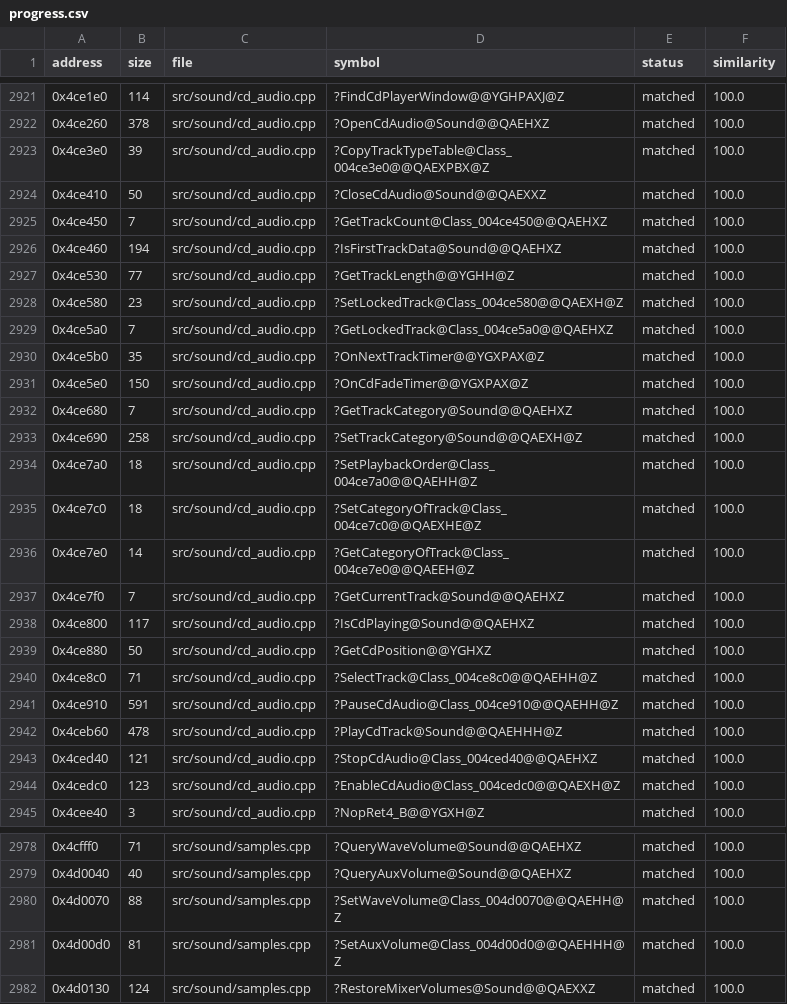
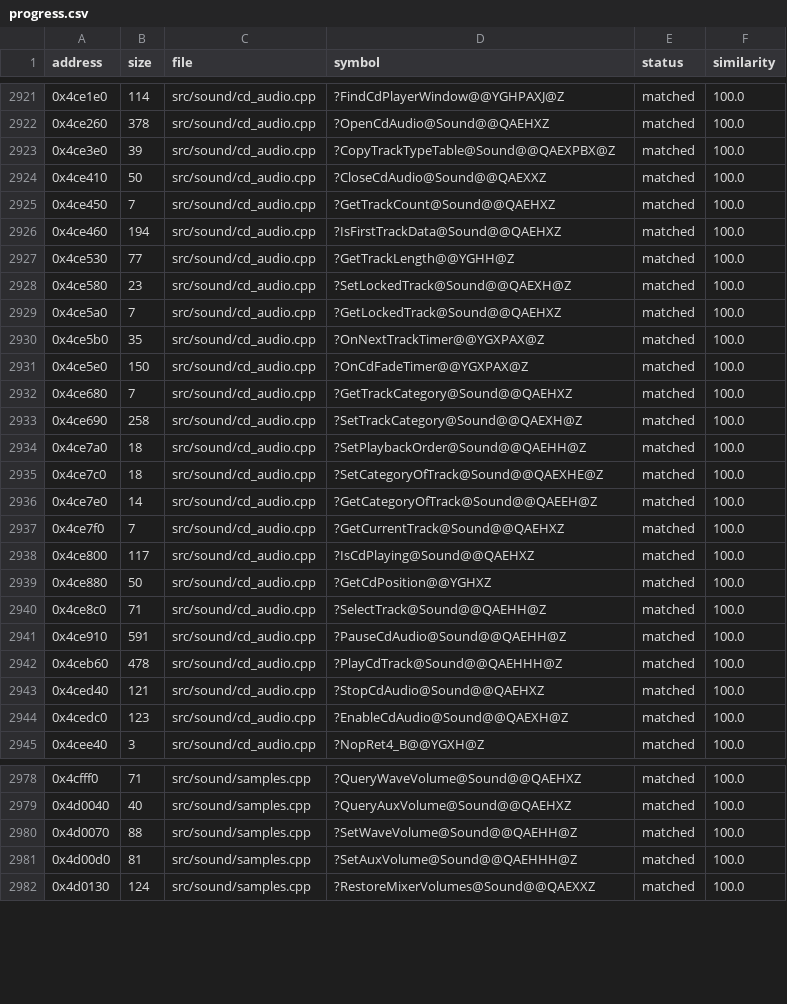
Before and after one commit to HectorBailey/byte-tactics, a CSV file: data/progress.csv, drawn as a sheet; only a part is shown, gaps mark what is left out; the diff covers the shown part only.

Commit message:
Refactor: Join the remaining Sound views

```diff
--- a/data/progress.csv
+++ b/data/progress.csv
@@ -2922,9 +2922,9 @@ address,size,file,symbol,status,similarity
 0x4ce260,378,src/sound/cd_audio.cpp,?OpenCdAudio@Sound@@QAEHXZ,matched,100.0
-0x4ce3e0,39,src/sound/cd_audio.cpp,?CopyTrackTypeTable@Class_004ce3e0@@QAEXPBX@Z,matched,100.0
+0x4ce3e0,39,src/sound/cd_audio.cpp,?CopyTrackTypeTable@Sound@@QAEXPBX@Z,matched,100.0
 0x4ce410,50,src/sound/cd_audio.cpp,?CloseCdAudio@Sound@@QAEXXZ,matched,100.0
-0x4ce450,7,src/sound/cd_audio.cpp,?GetTrackCount@Class_004ce450@@QAEHXZ,matched,100.0
+0x4ce450,7,src/sound/cd_audio.cpp,?GetTrackCount@Sound@@QAEHXZ,matched,100.0
 0x4ce460,194,src/sound/cd_audio.cpp,?IsFirstTrackData@Sound@@QAEHXZ,matched,100.0
 0x4ce530,77,src/sound/cd_audio.cpp,?GetTrackLength@@YGHH@Z,matched,100.0
-0x4ce580,23,src/sound/cd_audio.cpp,?SetLockedTrack@Class_004ce580@@QAEXH@Z,matched,100.0
-0x4ce5a0,7,src/sound/cd_audio.cpp,?GetLockedTrack@Class_004ce5a0@@QAEHXZ,matched,100.0
+0x4ce580,23,src/sound/cd_audio.cpp,?SetLockedTrack@Sound@@QAEXH@Z,matched,100.0
+0x4ce5a0,7,src/sound/cd_audio.cpp,?GetLockedTrack@Sound@@QAEHXZ,matched,100.0
 0x4ce5b0,35,src/sound/cd_audio.cpp,?OnNextTrackTimer@@YGXPAX@Z,matched,100.0
@@ -2933,5 +2933,5 @@ address,size,file,symbol,status,similarity
 0x4ce690,258,src/sound/cd_audio.cpp,?SetTrackCategory@Sound@@QAEXH@Z,matched,100.0
-0x4ce7a0,18,src/sound/cd_audio.cpp,?SetPlaybackOrder@Class_004ce7a0@@QAEHH@Z,matched,100.0
-0x4ce7c0,18,src/sound/cd_audio.cpp,?SetCategoryOfTrack@Class_004ce7c0@@QAEXHE@Z,matched,100.0
-0x4ce7e0,14,src/sound/cd_audio.cpp,?GetCategoryOfTrack@Class_004ce7e0@@QAEEH@Z,matched,100.0
+0x4ce7a0,18,src/sound/cd_audio.cpp,?SetPlaybackOrder@Sound@@QAEHH@Z,matched,100.0
+0x4ce7c0,18,src/sound/cd_audio.cpp,?SetCategoryOfTrack@Sound@@QAEXHE@Z,matched,100.0
+0x4ce7e0,14,src/sound/cd_audio.cpp,?GetCategoryOfTrack@Sound@@QAEEH@Z,matched,100.0
 0x4ce7f0,7,src/sound/cd_audio.cpp,?GetCurrentTrack@Sound@@QAEHXZ,matched,100.0
@@ -2939,7 +2939,7 @@ address,size,file,symbol,status,similarity
 0x4ce880,50,src/sound/cd_audio.cpp,?GetCdPosition@@YGHXZ,matched,100.0
-0x4ce8c0,71,src/sound/cd_audio.cpp,?SelectTrack@Class_004ce8c0@@QAEHH@Z,matched,100.0
-0x4ce910,591,src/sound/cd_audio.cpp,?PauseCdAudio@Class_004ce910@@QAEHH@Z,matched,100.0
+0x4ce8c0,71,src/sound/cd_audio.cpp,?SelectTrack@Sound@@QAEHH@Z,matched,100.0
+0x4ce910,591,src/sound/cd_audio.cpp,?PauseCdAudio@Sound@@QAEHH@Z,matched,100.0
 0x4ceb60,478,src/sound/cd_audio.cpp,?PlayCdTrack@Sound@@QAEHHH@Z,matched,100.0
-0x4ced40,121,src/sound/cd_audio.cpp,?StopCdAudio@Class_004ced40@@QAEHXZ,matched,100.0
-0x4cedc0,123,src/sound/cd_audio.cpp,?EnableCdAudio@Class_004cedc0@@QAEXH@Z,matched,100.0
+0x4ced40,121,src/sound/cd_audio.cpp,?StopCdAudio@Sound@@QAEHXZ,matched,100.0
+0x4cedc0,123,src/sound/cd_audio.cpp,?EnableCdAudio@Sound@@QAEXH@Z,matched,100.0
 0x4cee40,3,src/sound/cd_audio.cpp,?NopRet4_B@@YGXH@Z,matched,100.0
@@ -2979,4 +2979,4 @@ address,size,file,symbol,status,similarity
 0x4d0040,40,src/sound/samples.cpp,?QueryAuxVolume@Sound@@QAEHXZ,matched,100.0
-0x4d0070,88,src/sound/samples.cpp,?SetWaveVolume@Class_004d0070@@QAEHH@Z,matched,100.0
-0x4d00d0,81,src/sound/samples.cpp,?SetAuxVolume@Class_004d00d0@@QAEHHH@Z,matched,100.0
+0x4d0070,88,src/sound/samples.cpp,?SetWaveVolume@Sound@@QAEHH@Z,matched,100.0
+0x4d00d0,81,src/sound/samples.cpp,?SetAuxVolume@Sound@@QAEHHH@Z,matched,100.0
 0x4d0130,124,src/sound/samples.cpp,?RestoreMixerVolumes@Sound@@QAEXXZ,matched,100.0
```
Also changed, not shown: 1 edited cell elsewhere in this file, data/symbols.csv, 11 other files.
